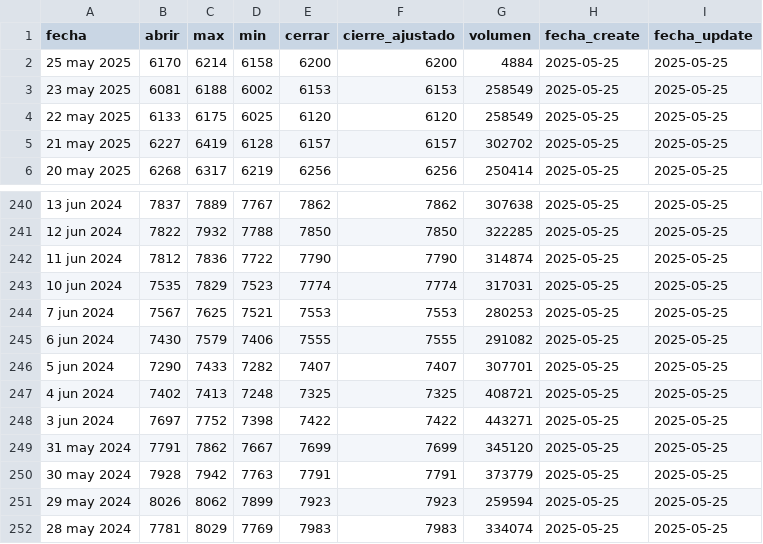
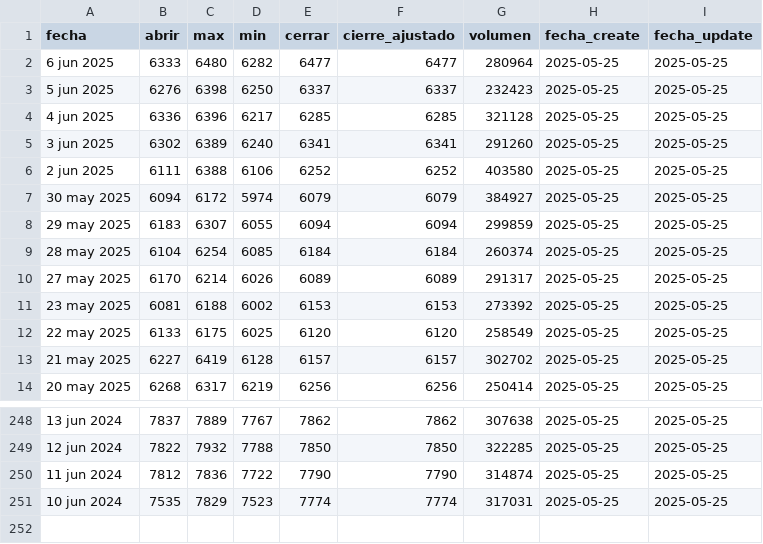
Before and after one commit to Jorgegomez8412/pad_2025_1_2, a CSV file: src/edu_pad/static/csv/petroleo_analisis.csv, drawn as a sheet; only a part is shown, gaps mark what is left out.

```diff
--- a/src/edu_pad/static/csv/petroleo_analisis.csv
+++ b/src/edu_pad/static/csv/petroleo_analisis.csv
@@ -1,4 +1,12 @@
 fecha,abrir,max,min,cerrar,cierre_ajustado,volumen,fecha_create,fecha_update
-25 may 2025,6170,6214,6158,6200,6200,4884,2025-05-25,2025-05-25
-23 may 2025,6081,6188,6002,6153,6153,258549,2025-05-25,2025-05-25
+6 jun 2025,6333,6480,6282,6477,6477,280964,2025-05-25,2025-05-25
+5 jun 2025,6276,6398,6250,6337,6337,232423,2025-05-25,2025-05-25
+4 jun 2025,6336,6396,6217,6285,6285,321128,2025-05-25,2025-05-25
+3 jun 2025,6302,6389,6240,6341,6341,291260,2025-05-25,2025-05-25
+2 jun 2025,6111,6388,6106,6252,6252,403580,2025-05-25,2025-05-25
+30 may 2025,6094,6172,5974,6079,6079,384927,2025-05-25,2025-05-25
+29 may 2025,6183,6307,6055,6094,6094,299859,2025-05-25,2025-05-25
+28 may 2025,6104,6254,6085,6184,6184,260374,2025-05-25,2025-05-25
+27 may 2025,6170,6214,6026,6089,6089,291317,2025-05-25,2025-05-25
+23 may 2025,6081,6188,6002,6153,6153,273392,2025-05-25,2025-05-25
 22 may 2025,6133,6175,6025,6120,6120,258549,2025-05-25,2025-05-25
@@ -243,10 +251 @@ fecha,abrir,max,min,cerrar,cierre_ajustado,volumen,fecha_create,fecha_update
 10 jun 2024,7535,7829,7523,7774,7774,317031,2025-05-25,2025-05-25
-7 jun 2024,7567,7625,7521,7553,7553,280253,2025-05-25,2025-05-25
-6 jun 2024,7430,7579,7406,7555,7555,291082,2025-05-25,2025-05-25
-5 jun 2024,7290,7433,7282,7407,7407,307701,2025-05-25,2025-05-25
-4 jun 2024,7402,7413,7248,7325,7325,408721,2025-05-25,2025-05-25
-3 jun 2024,7697,7752,7398,7422,7422,443271,2025-05-25,2025-05-25
-31 may 2024,7791,7862,7667,7699,7699,345120,2025-05-25,2025-05-25
-30 may 2024,7928,7942,7763,7791,7791,373779,2025-05-25,2025-05-25
-29 may 2024,8026,8062,7899,7923,7923,259594,2025-05-25,2025-05-25
-28 may 2024,7781,8029,7769,7983,7983,334074,2025-05-25,2025-05-25
```
Also changed, not shown: src/edu_pad/static/csv/data_webdb.csv, 1 other file.
